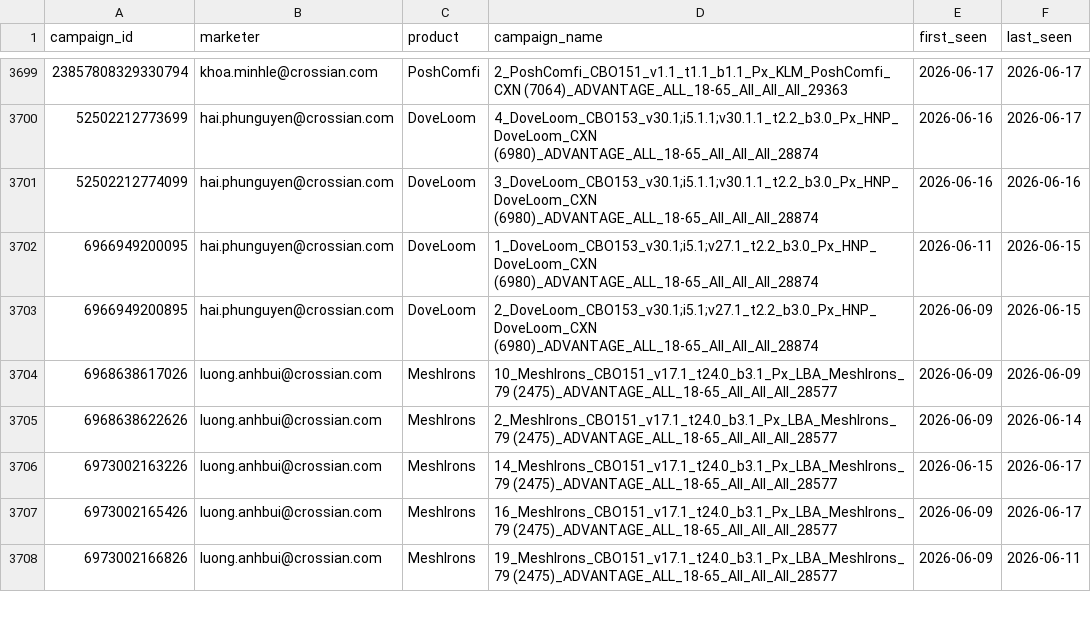
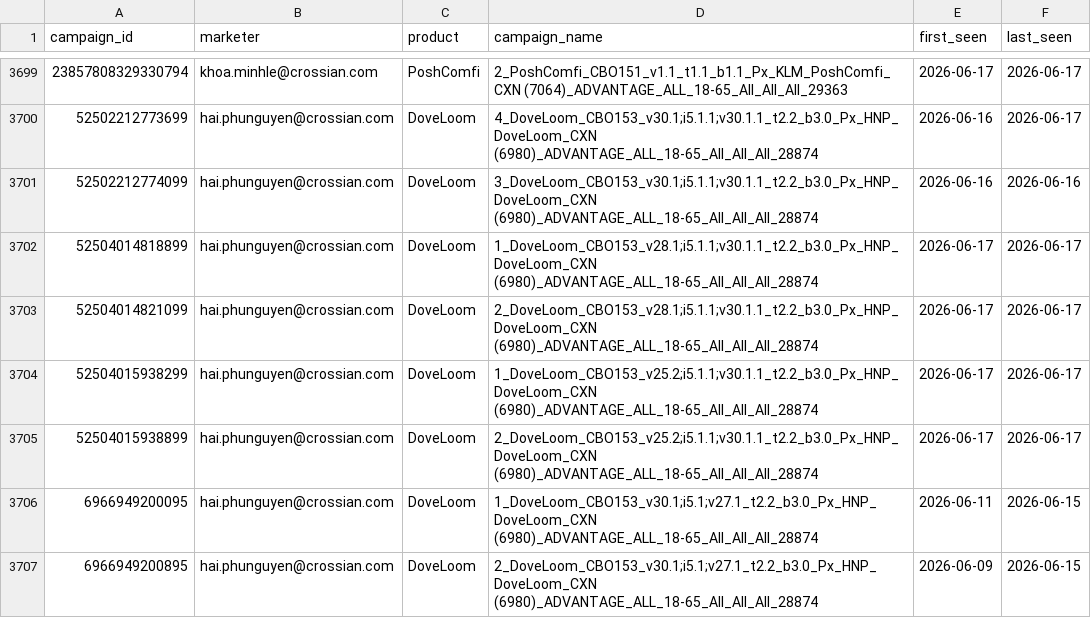
Before and after one commit to binhnguyen-ca/CAMS, a CSV file: data/campaigns.csv, drawn as a sheet; only a part is shown, gaps mark what is left out; the shorter side is filled out with more unchanged rows.

```diff
--- a/data/campaigns.csv
+++ b/data/campaigns.csv
@@ -3701,2 +3701,6 @@ campaign_id,marketer,product,campaign_name,first_seen,last_seen
 52502212774099,hai.phunguyen@crossian.com,DoveLoom,3_DoveLoom_CBO153_v30.1;i5.1.1;v30.1.1_t2.2_b3.0_Px_HNP_DoveLoom_CXN (6980)_ADVANTAGE_ALL_18-65_All_All_All_28874,2026-06-16,2026-06-16
+52504014818899,hai.phunguyen@crossian.com,DoveLoom,1_DoveLoom_CBO153_v28.1;i5.1.1;v30.1.1_t2.2_b3.0_Px_HNP_DoveLoom_CXN (6980)_ADVANTAGE_ALL_18-65_All_All_All_28874,2026-06-17,2026-06-17
+52504014821099,hai.phunguyen@crossian.com,DoveLoom,2_DoveLoom_CBO153_v28.1;i5.1.1;v30.1.1_t2.2_b3.0_Px_HNP_DoveLoom_CXN (6980)_ADVANTAGE_ALL_18-65_All_All_All_28874,2026-06-17,2026-06-17
+52504015938299,hai.phunguyen@crossian.com,DoveLoom,1_DoveLoom_CBO153_v25.2;i5.1.1;v30.1.1_t2.2_b3.0_Px_HNP_DoveLoom_CXN (6980)_ADVANTAGE_ALL_18-65_All_All_All_28874,2026-06-17,2026-06-17
+52504015938899,hai.phunguyen@crossian.com,DoveLoom,2_DoveLoom_CBO153_v25.2;i5.1.1;v30.1.1_t2.2_b3.0_Px_HNP_DoveLoom_CXN (6980)_ADVANTAGE_ALL_18-65_All_All_All_28874,2026-06-17,2026-06-17
 6966949200095,hai.phunguyen@crossian.com,DoveLoom,1_DoveLoom_CBO153_v30.1;i5.1;v27.1_t2.2_b3.0_Px_HNP_DoveLoom_CXN (6980)_ADVANTAGE_ALL_18-65_All_All_All_28874,2026-06-11,2026-06-15
```
Also changed, not shown: 1 other file.
